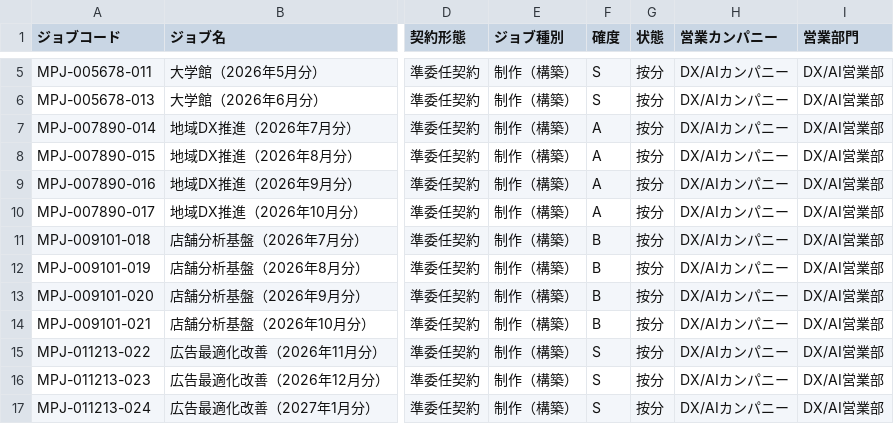
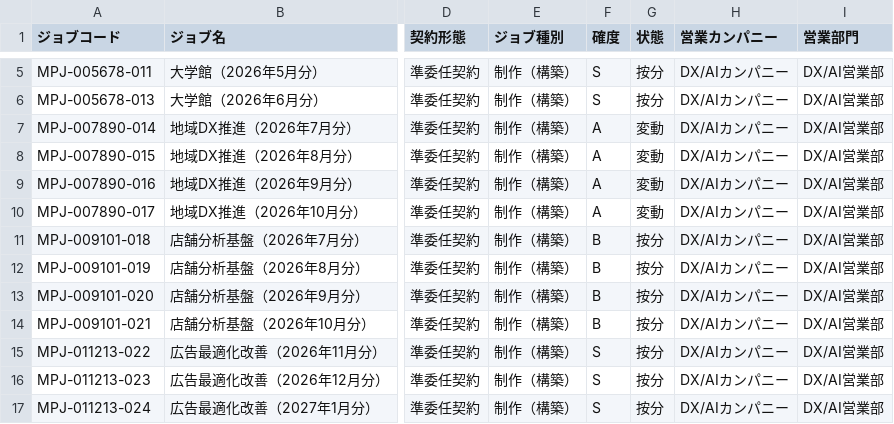
Before and after one commit to Sea-rs/forecaster, a CSV file: sample.csv, drawn as a sheet; only a part is shown, gaps mark what is left out; the diff names each change by its address in the sheet, - before the commit and + after, or states it on an @@ line.

```diff
--- a/sample.csv
+++ b/sample.csv
-G7:G10 (状態): 按分
+G7:G10 (状態): 変動
```
Also changed, not shown: 2 other files.
